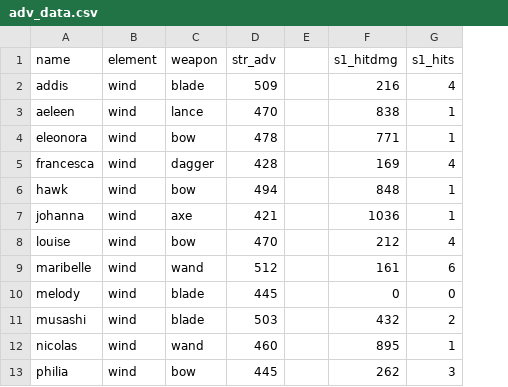
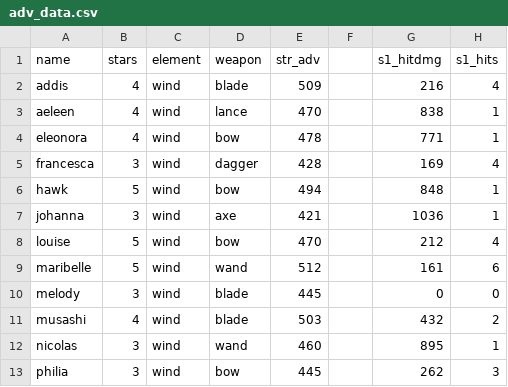
Before and after one commit to b1ueb1ues/dl, a CSV file: conf/adv_data.csv, drawn as a sheet; only a part is shown; the diff names each change by its address in the sheet, - before the commit and + after, or states it on an @@ line.

```diff
--- a/conf/adv_data.csv
+++ b/conf/adv_data.csv
+column B (stars), rows 2-13: 4 | 4 | 4 | 3 | 5 | 3 | 5 | 5 | 3 | 4 | 3 | 3
```
Also changed, not shown: 6 other files.
